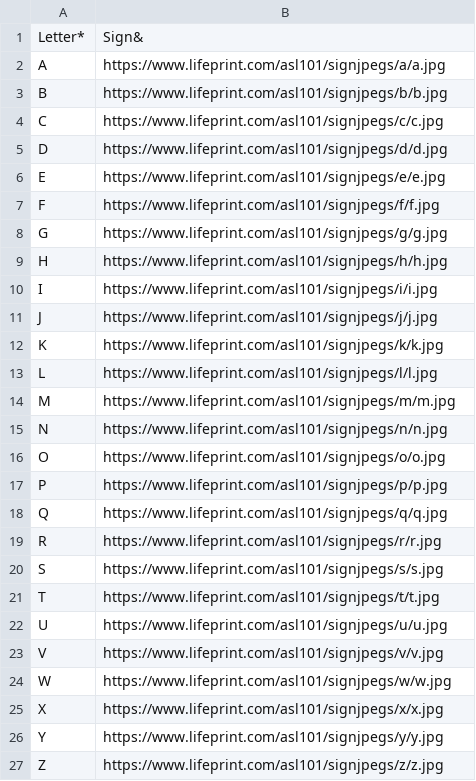
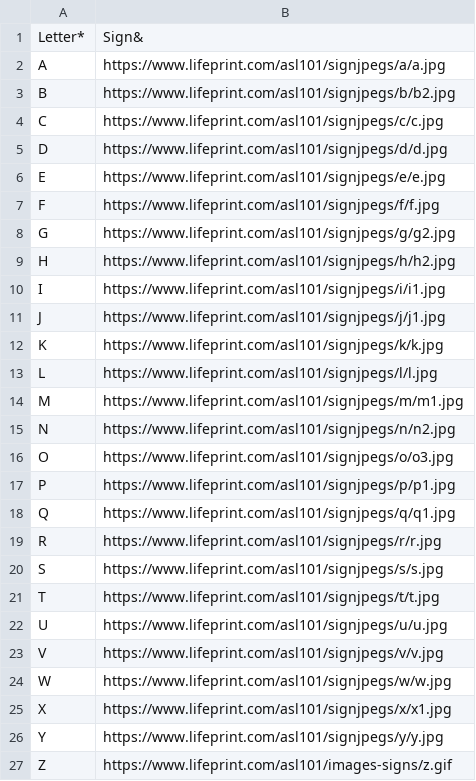
Before and after one commit to TylerLeite/tyler.website, a CSV file: static/chemstudy/csv/fingerspelling.csv, drawn as a sheet.

```diff
--- a/static/chemstudy/csv/fingerspelling.csv
+++ b/static/chemstudy/csv/fingerspelling.csv
@@ -2,3 +2,3 @@ Letter*,Sign&
 A,https://www.lifeprint.com/asl101/signjpegs/a/a.jpg
-B,https://www.lifeprint.com/asl101/signjpegs/b/b.jpg
+B,https://www.lifeprint.com/asl101/signjpegs/b/b2.jpg
 C,https://www.lifeprint.com/asl101/signjpegs/c/c.jpg
@@ -7,13 +7,13 @@ E,https://www.lifeprint.com/asl101/signjpegs/e/e.jpg
 F,https://www.lifeprint.com/asl101/signjpegs/f/f.jpg
-G,https://www.lifeprint.com/asl101/signjpegs/g/g.jpg
-H,https://www.lifeprint.com/asl101/signjpegs/h/h.jpg
-I,https://www.lifeprint.com/asl101/signjpegs/i/i.jpg
-J,https://www.lifeprint.com/asl101/signjpegs/j/j.jpg
+G,https://www.lifeprint.com/asl101/signjpegs/g/g2.jpg
+H,https://www.lifeprint.com/asl101/signjpegs/h/h2.jpg
+I,https://www.lifeprint.com/asl101/signjpegs/i/i1.jpg
+J,https://www.lifeprint.com/asl101/signjpegs/j/j1.jpg
 K,https://www.lifeprint.com/asl101/signjpegs/k/k.jpg
 L,https://www.lifeprint.com/asl101/signjpegs/l/l.jpg
-M,https://www.lifeprint.com/asl101/signjpegs/m/m.jpg
-N,https://www.lifeprint.com/asl101/signjpegs/n/n.jpg
-O,https://www.lifeprint.com/asl101/signjpegs/o/o.jpg
-P,https://www.lifeprint.com/asl101/signjpegs/p/p.jpg
-Q,https://www.lifeprint.com/asl101/signjpegs/q/q.jpg
+M,https://www.lifeprint.com/asl101/signjpegs/m/m1.jpg
+N,https://www.lifeprint.com/asl101/signjpegs/n/n2.jpg
+O,https://www.lifeprint.com/asl101/signjpegs/o/o3.jpg
+P,https://www.lifeprint.com/asl101/signjpegs/p/p1.jpg
+Q,https://www.lifeprint.com/asl101/signjpegs/q/q1.jpg
 R,https://www.lifeprint.com/asl101/signjpegs/r/r.jpg
@@ -24,4 +24,4 @@ V,https://www.lifeprint.com/asl101/signjpegs/v/v.jpg
 W,https://www.lifeprint.com/asl101/signjpegs/w/w.jpg
-X,https://www.lifeprint.com/asl101/signjpegs/x/x.jpg
+X,https://www.lifeprint.com/asl101/signjpegs/x/x1.jpg
 Y,https://www.lifeprint.com/asl101/signjpegs/y/y.jpg
-Z,https://www.lifeprint.com/asl101/signjpegs/z/z.jpg
+Z,https://www.lifeprint.com/asl101/images-signs/z.gif
```
Also changed, not shown: 1 other file.
